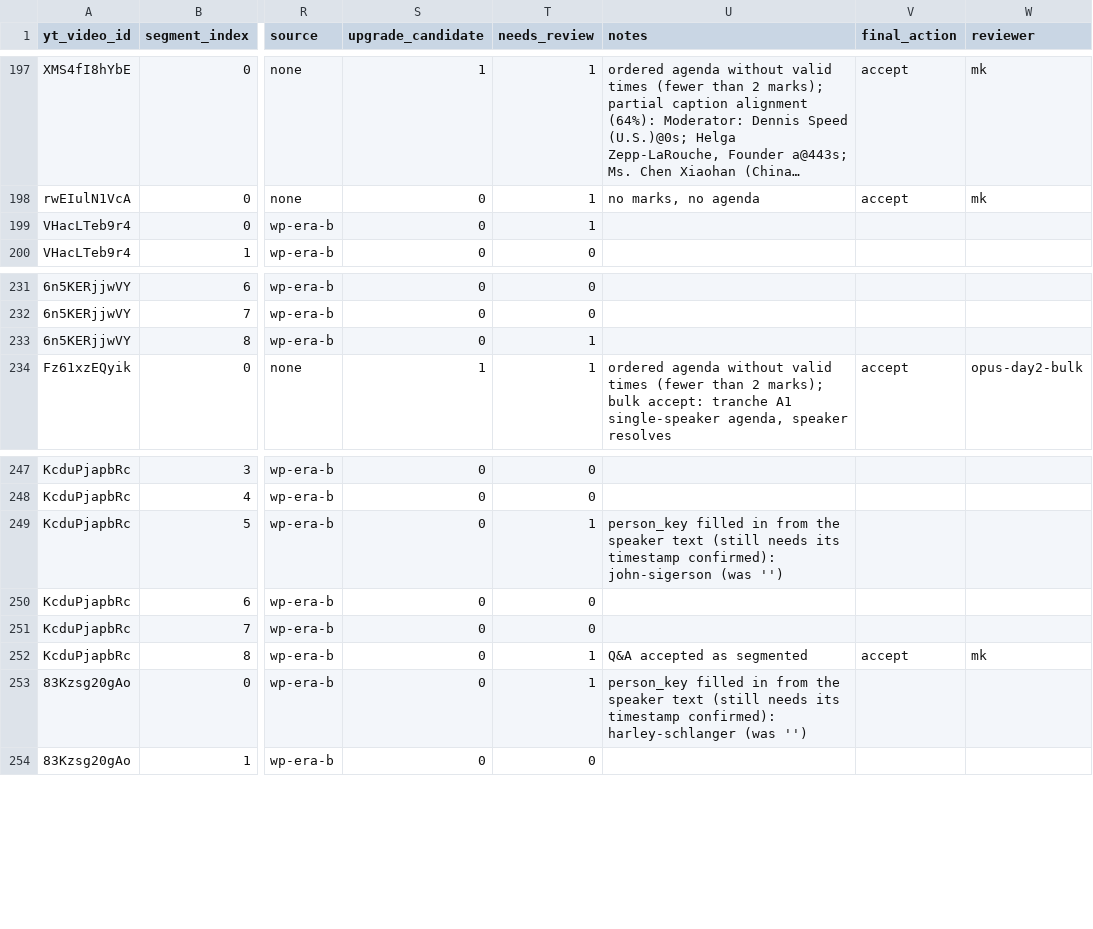
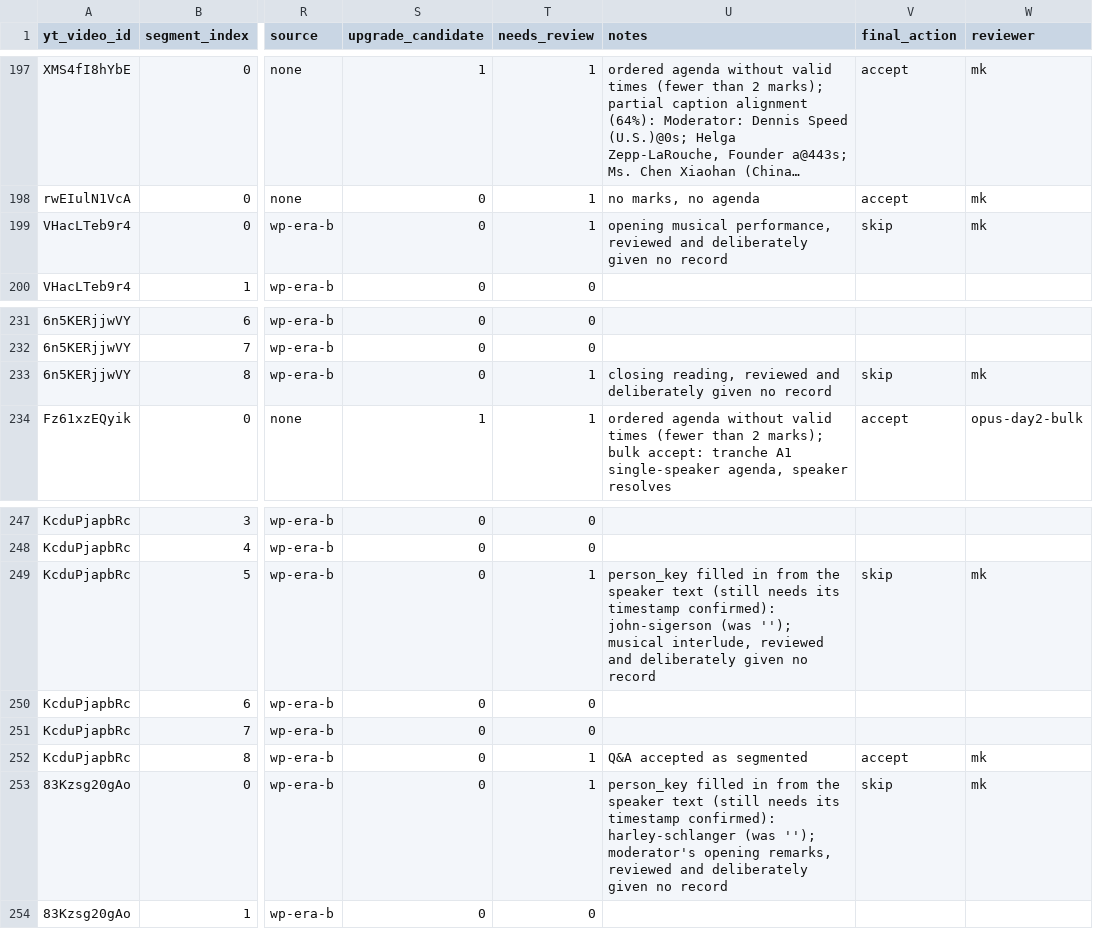
Before and after one commit to motokikasai/si-documentation-overhaul-2026, a CSV file: sessions/2026-07-17-migration-tooling/incoming/video-segmentation.csv, drawn as a sheet; only a part is shown, gaps mark what is left out; long unchanged cells end in …; the diff names each change by its address in the sheet, - before the commit and + after, or states it on an @@ line.

```diff
--- a/sessions/2026-07-17-migration-tooling/incoming/video-segmentation.csv
+++ b/sessions/2026-07-17-migration-tooling/incoming/video-segmentation.csv
-U199 (notes): (empty)
+U199 (notes): opening musical performance, reviewed and deliberately given no record
-V199 (final_action): (empty)
+V199 (final_action): skip
-W199 (reviewer): (empty)
+W199 (reviewer): mk
-U233 (notes): (empty)
+U233 (notes): closing reading, reviewed and deliberately given no record
-V233 (final_action): (empty)
+V233 (final_action): skip
-W233 (reviewer): (empty)
+W233 (reviewer): mk
-U249 (notes): …john-sigerson (was '')
+U249 (notes): …john-sigerson (was ''); musical interlude, reviewed and deliberately given no record
-V249 (final_action): (empty)
+V249 (final_action): skip
-W249 (reviewer): (empty)
+W249 (reviewer): mk
-U253 (notes): …harley-schlanger (was '')
+U253 (notes): …harley-schlanger (was ''); moderator's opening remarks, reviewed and deliberately given no record
-V253 (final_action): (empty)
+V253 (final_action): skip
-W253 (reviewer): (empty)
+W253 (reviewer): mk
```
Also changed, not shown: 2 other files.
